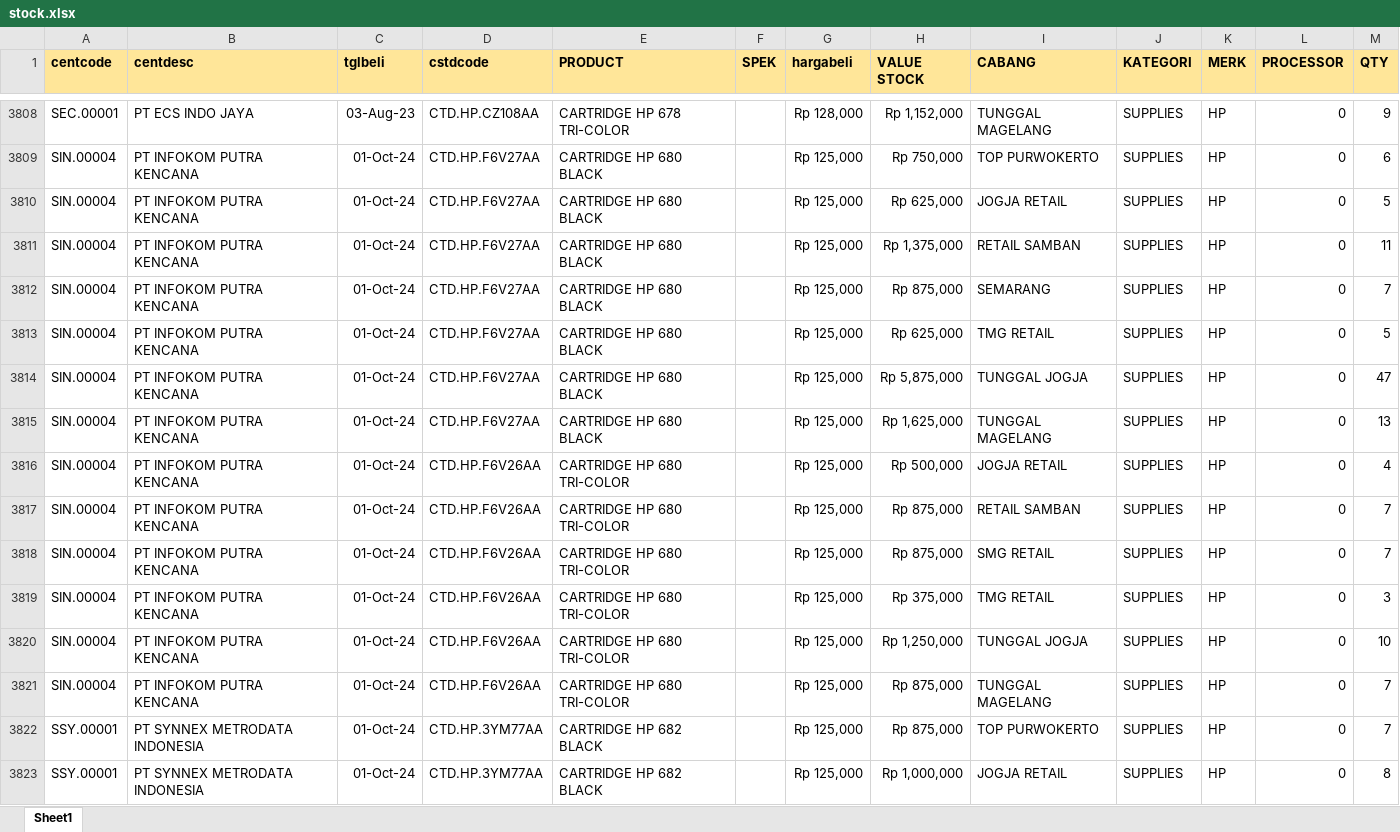
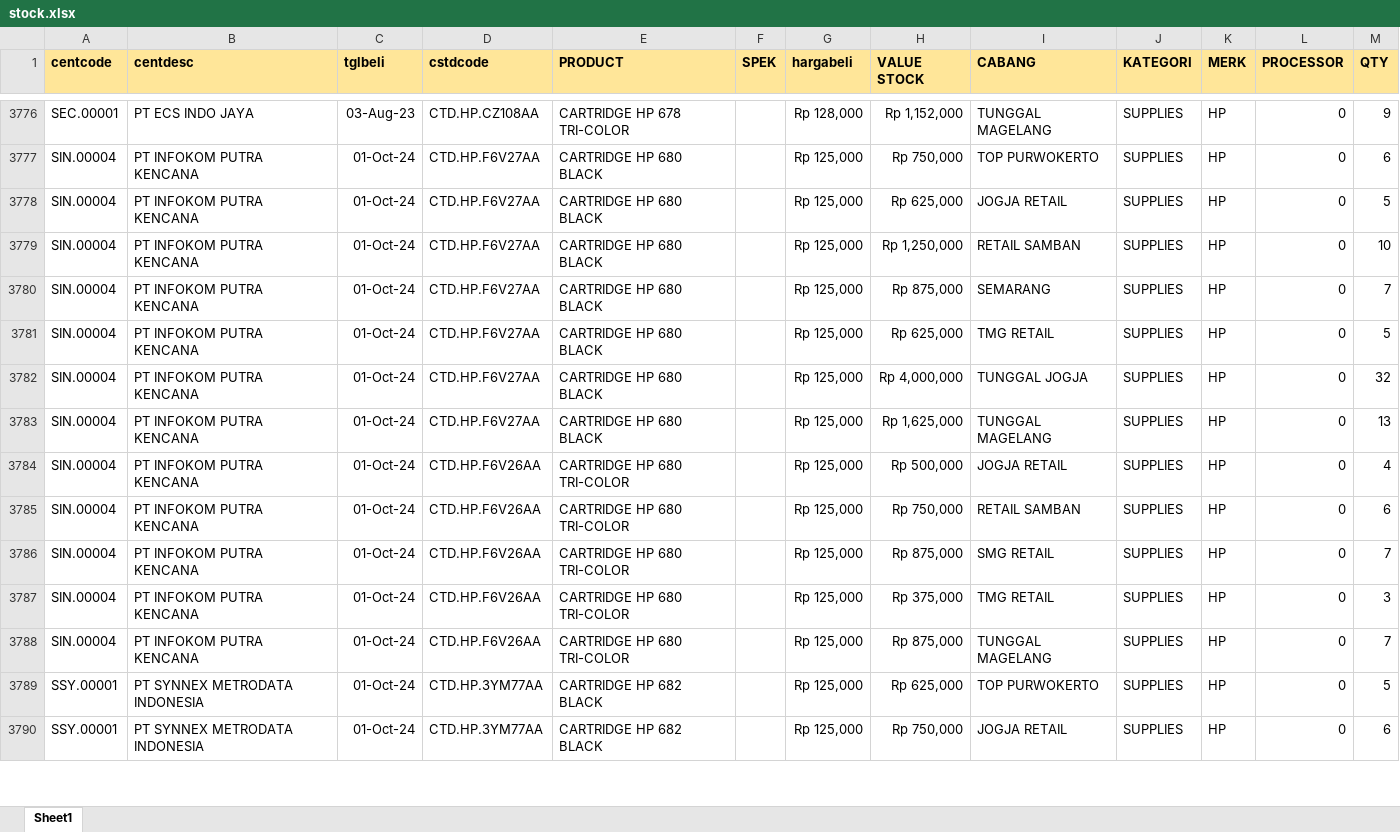
Before and after one commit to YoasAriel/Project-TOP, an Excel workbook: stock.xlsx, sheet Sheet1, drawn as a sheet; only a part is shown, gaps mark what is left out; values as stored, in another font and other column widths than the file's, no borders; removed rows and columns are numbered as before the commit, all else as after; the diff covers the shown part only; the diff names each change by its address in the sheet, - before the commit and + after, or states it on an @@ line.

```diff
--- a/stock.xlsx (sheet Sheet1)
+++ b/stock.xlsx (sheet Sheet1)
-H3779 (VALUE STOCK): Rp 1,375,000
+H3779 (VALUE STOCK): Rp 1,250,000
-M3779 (QTY): 11
+M3779 (QTY): 10
-H3782 (VALUE STOCK): Rp 5,875,000
+H3782 (VALUE STOCK): Rp 4,000,000
-M3782 (QTY): 47
+M3782 (QTY): 32
-H3785 (VALUE STOCK): Rp 875,000
+H3785 (VALUE STOCK): Rp 750,000
-M3785 (QTY): 7
+M3785 (QTY): 6
-row 3820: SIN.00004 | PT INFOKOM PUTRA KENCANA | 01-Oct-24 | CTD.HP.F6V26AA | CARTRIDGE HP 680 TRI-COLOR |  | Rp 125,000 | Rp 1,250,000 | TUNGGAL JOGJA | SUPPLIES | HP | 0 | 10
-H3789 (VALUE STOCK): Rp 875,000
+H3789 (VALUE STOCK): Rp 625,000
-M3789 (QTY): 7
+M3789 (QTY): 5
-H3790 (VALUE STOCK): Rp 1,000,000
+H3790 (VALUE STOCK): Rp 750,000
-M3790 (QTY): 8
+M3790 (QTY): 6
```
Also changed, not shown: 34 added rows, 68 removed rows, 3 moved rows and 484 edited cells elsewhere in this sheet, formulas that keep their value.
